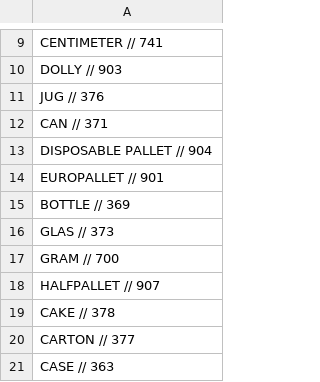
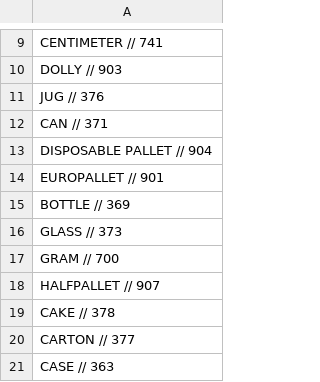
Before and after one commit to pannaAwesome/P3-code, a CSV file: HAVI_app.Api/Data/Salesunits.csv, drawn as a sheet; only a part is shown, gaps mark what is left out.

```diff
--- a/HAVI_app.Api/Data/Salesunits.csv
+++ b/HAVI_app.Api/Data/Salesunits.csv
@@ -15,3 +15,3 @@ EUROPALLET // 901
 BOTTLE // 369
-GLAS // 373
+GLASS // 373
 GRAM // 700
```
Also changed, not shown: HAVI_app.Api/Data/ILOSCategory.csv, 1 other file.
